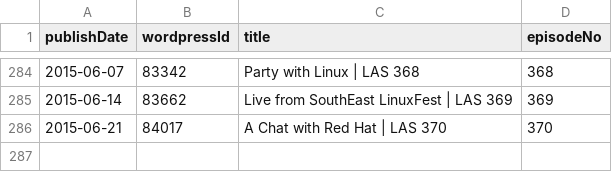
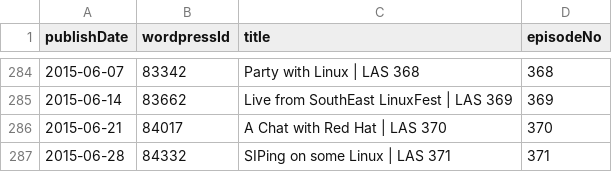
Before and after one commit to Cj-Malone/jb_data, a CSV file: shows/las.csv, drawn as a sheet; only a part is shown, gaps mark what is left out.

Commit message:
las371

```diff
--- a/shows/las.csv
+++ b/shows/las.csv
@@ -286 +286,2 @@ publishDate,wordpressId,title,episodeNo
 2015-06-21,84017,A Chat with Red Hat | LAS 370,370
+2015-06-28,84332,SIPing on some Linux | LAS 371,371
```
